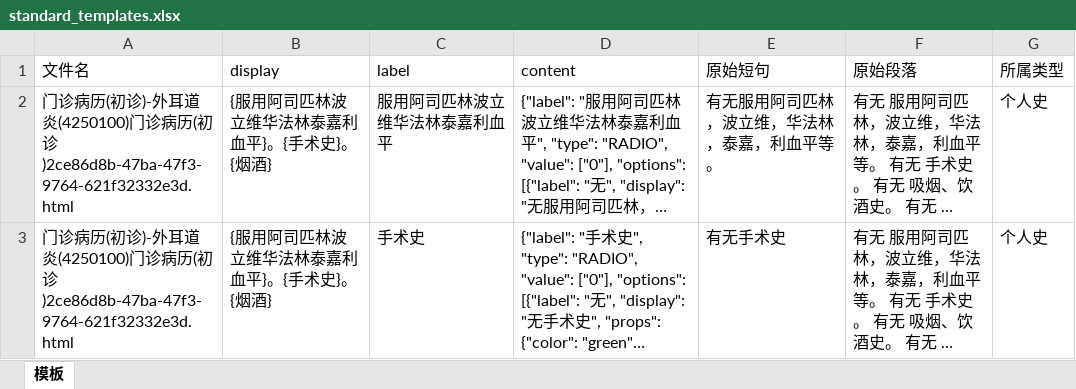
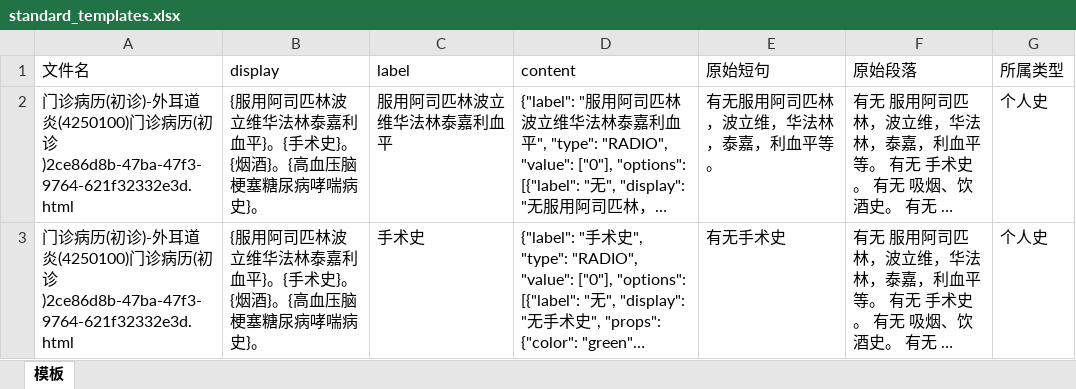
Before and after one commit to lfq0404/AutoTemplate, an Excel workbook: tasks/templates2_660/standard_templates.xlsx, sheet 模板, drawn as a sheet; only a part is shown; long unchanged cells end in …; values as stored, in another font and other column widths than the file's, no borders; the diff covers the shown part only; the diff names each change by its address in the sheet, - before the commit and + after, or states it on an @@ line.

```diff
--- a/tasks/templates2_660/standard_templates.xlsx (sheet 模板)
+++ b/tasks/templates2_660/standard_templates.xlsx (sheet 模板)
-B2:B3 (display): {服用阿司匹林波立维华法林泰嘉利血平}。{手术史}。{烟酒}
+B2:B3 (display): {服用阿司匹林波立维华法林泰嘉利血平}。{手术史}。{烟酒}。{高血压脑梗塞糖尿病哮喘病史}。
```
Also changed, not shown: 1 added row and 1 edited cell elsewhere in this sheet, tasks/templates2_660/result_for_check_templates.xlsx, 8 other files.
